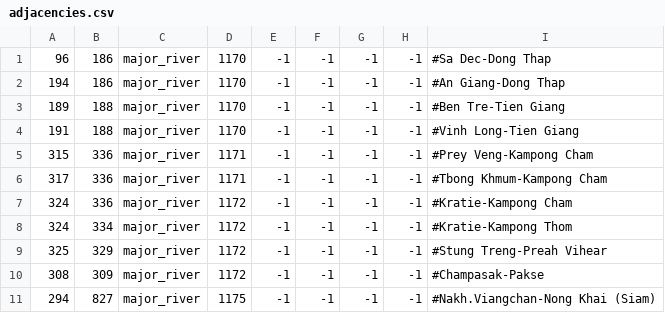
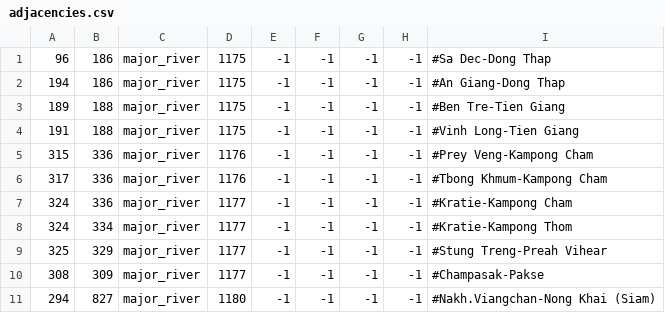
Before and after one commit to derdang/posttoyo, a CSV file: After the End Orientalis/map/adjacencies.csv, drawn as a sheet.

```diff
--- a/After the End Orientalis/map/adjacencies.csv
+++ b/After the End Orientalis/map/adjacencies.csv
@@ -1,11 +1,11 @@
-96;186;major_river;1170;-1;-1;-1;-1;#Sa Dec-Dong Thap
-194;186;major_river;1170;-1;-1;-1;-1;#An Giang-Dong Thap
-189;188;major_river;1170;-1;-1;-1;-1;#Ben Tre-Tien Giang
-191;188;major_river;1170;-1;-1;-1;-1;#Vinh Long-Tien Giang
-315;336;major_river;1171;-1;-1;-1;-1;#Prey Veng-Kampong Cham
-317;336;major_river;1171;-1;-1;-1;-1;#Tbong Khmum-Kampong Cham
-324;336;major_river;1172;-1;-1;-1;-1;#Kratie-Kampong Cham
-324;334;major_river;1172;-1;-1;-1;-1;#Kratie-Kampong Thom
-325;329;major_river;1172;-1;-1;-1;-1;#Stung Treng-Preah Vihear
-308;309;major_river;1172;-1;-1;-1;-1;#Champasak-Pakse
-294;827;major_river;1175;-1;-1;-1;-1;#Nakh.Viangchan-Nong Khai (Siam)
+96;186;major_river;1175;-1;-1;-1;-1;#Sa Dec-Dong Thap
+194;186;major_river;1175;-1;-1;-1;-1;#An Giang-Dong Thap
+189;188;major_river;1175;-1;-1;-1;-1;#Ben Tre-Tien Giang
+191;188;major_river;1175;-1;-1;-1;-1;#Vinh Long-Tien Giang
+315;336;major_river;1176;-1;-1;-1;-1;#Prey Veng-Kampong Cham
+317;336;major_river;1176;-1;-1;-1;-1;#Tbong Khmum-Kampong Cham
+324;336;major_river;1177;-1;-1;-1;-1;#Kratie-Kampong Cham
+324;334;major_river;1177;-1;-1;-1;-1;#Kratie-Kampong Thom
+325;329;major_river;1177;-1;-1;-1;-1;#Stung Treng-Preah Vihear
+308;309;major_river;1177;-1;-1;-1;-1;#Champasak-Pakse
+294;827;major_river;1180;-1;-1;-1;-1;#Nakh.Viangchan-Nong Khai (Siam)
```
Also changed, not shown: After the End Orientalis/localisation/000_County_names.csv, After the End Orientalis/localisation/000_Province_names.csv, 25 other files.
